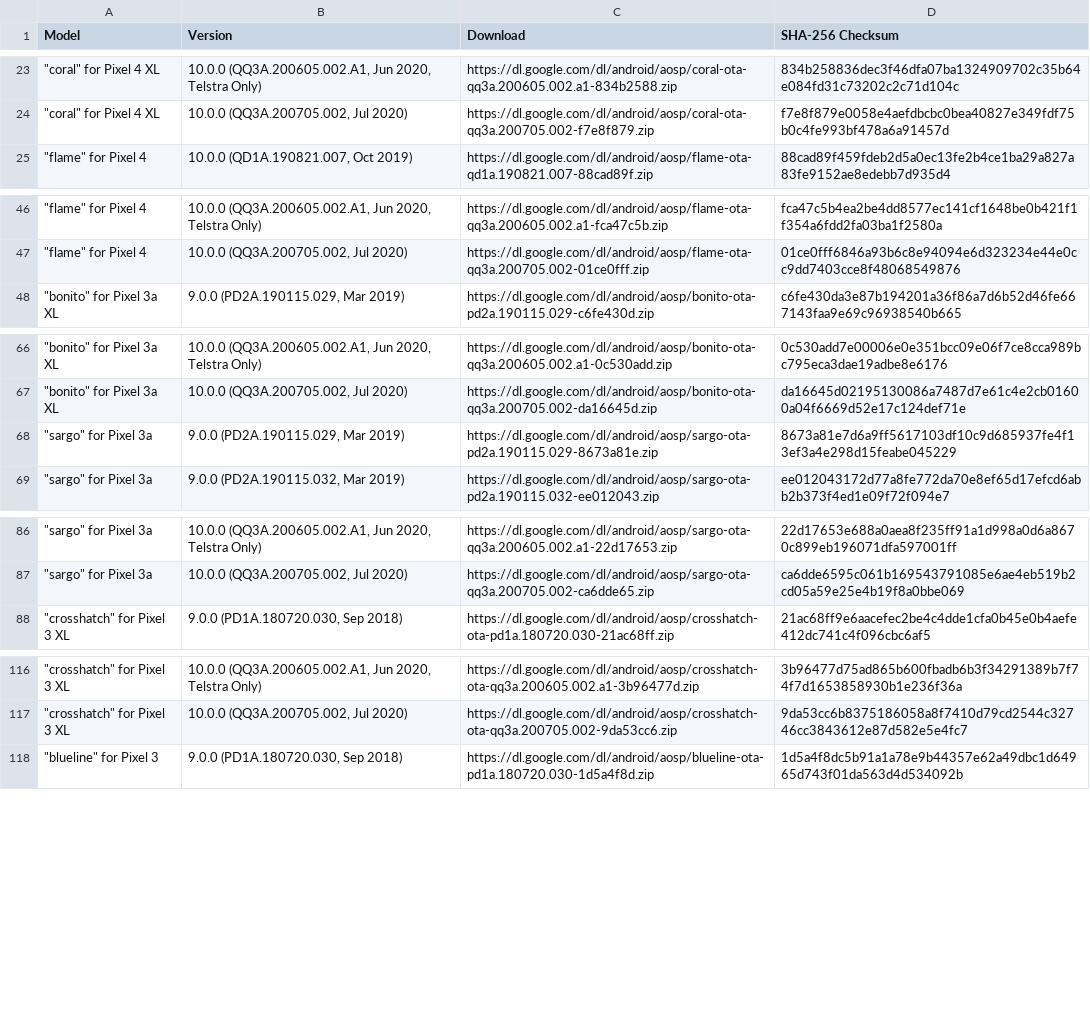
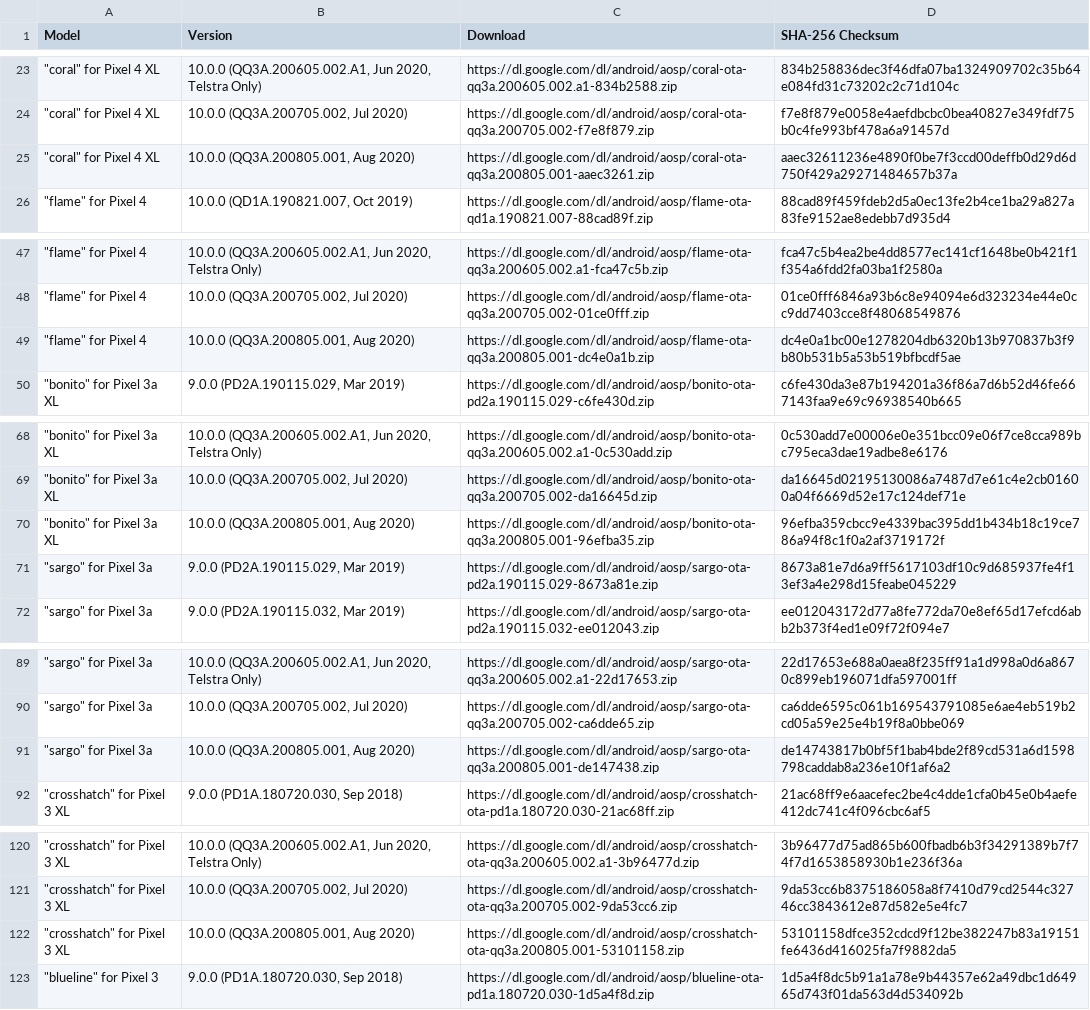
Before and after one commit to wuxianlin/get_android_data, a CSV file: data/android_ota_images.csv, drawn as a sheet; only a part is shown, gaps mark what is left out; the diff covers the shown part only.

```diff
--- a/data/android_ota_images.csv
+++ b/data/android_ota_images.csv
@@ -24,2 +24,3 @@ Model,Version,Download,SHA-256 Checksum
 """coral"" for Pixel 4 XL","10.0.0 (QQ3A.200705.002, Jul 2020)",https://dl.google.com/dl/android/aosp/coral-ota-qq3a.200705.002-f7e8f879.zip,f7e8f879e0058e4aefdbcbc0bea40827e349fdf75b0c4fe993bf478a6a91457d
+"""coral"" for Pixel 4 XL","10.0.0 (QQ3A.200805.001, Aug 2020)",https://dl.google.com/dl/android/aosp/coral-ota-qq3a.200805.001-aaec3261.zip,aaec32611236e4890f0be7f3ccd00deffb0d29d6d750f429a29271484657b37a
 """flame"" for Pixel 4","10.0.0 (QD1A.190821.007, Oct 2019)",https://dl.google.com/dl/android/aosp/flame-ota-qd1a.190821.007-88cad89f.zip,88cad89f459fdeb2d5a0ec13fe2b4ce1ba29a827a83fe9152ae8edebb7d935d4
@@ -47,2 +48,3 @@ Model,Version,Download,SHA-256 Checksum
 """flame"" for Pixel 4","10.0.0 (QQ3A.200705.002, Jul 2020)",https://dl.google.com/dl/android/aosp/flame-ota-qq3a.200705.002-01ce0fff.zip,01ce0fff6846a93b6c8e94094e6d323234e44e0cc9dd7403cce8f48068549876
+"""flame"" for Pixel 4","10.0.0 (QQ3A.200805.001, Aug 2020)",https://dl.google.com/dl/android/aosp/flame-ota-qq3a.200805.001-dc4e0a1b.zip,dc4e0a1bc00e1278204db6320b13b970837b3f9b80b531b5a53b519bfbcdf5ae
 """bonito"" for Pixel 3a XL","9.0.0 (PD2A.190115.029, Mar 2019)",https://dl.google.com/dl/android/aosp/bonito-ota-pd2a.190115.029-c6fe430d.zip,c6fe430da3e87b194201a36f86a7d6b52d46fe667143faa9e69c96938540b665
@@ -67,2 +69,3 @@ Model,Version,Download,SHA-256 Checksum
 """bonito"" for Pixel 3a XL","10.0.0 (QQ3A.200705.002, Jul 2020)",https://dl.google.com/dl/android/aosp/bonito-ota-qq3a.200705.002-da16645d.zip,da16645d02195130086a7487d7e61c4e2cb01600a04f6669d52e17c124def71e
+"""bonito"" for Pixel 3a XL","10.0.0 (QQ3A.200805.001, Aug 2020)",https://dl.google.com/dl/android/aosp/bonito-ota-qq3a.200805.001-96efba35.zip,96efba359cbcc9e4339bac395dd1b434b18c19ce786a94f8c1f0a2af3719172f
 """sargo"" for Pixel 3a","9.0.0 (PD2A.190115.029, Mar 2019)",https://dl.google.com/dl/android/aosp/sargo-ota-pd2a.190115.029-8673a81e.zip,8673a81e7d6a9ff5617103df10c9d685937fe4f13ef3a4e298d15feabe045229
@@ -87,2 +90,3 @@ Model,Version,Download,SHA-256 Checksum
 """sargo"" for Pixel 3a","10.0.0 (QQ3A.200705.002, Jul 2020)",https://dl.google.com/dl/android/aosp/sargo-ota-qq3a.200705.002-ca6dde65.zip,ca6dde6595c061b169543791085e6ae4eb519b2cd05a59e25e4b19f8a0bbe069
+"""sargo"" for Pixel 3a","10.0.0 (QQ3A.200805.001, Aug 2020)",https://dl.google.com/dl/android/aosp/sargo-ota-qq3a.200805.001-de147438.zip,de14743817b0bf5f1bab4bde2f89cd531a6d1598798caddab8a236e10f1af6a2
 """crosshatch"" for Pixel 3 XL","9.0.0 (PD1A.180720.030, Sep 2018)",https://dl.google.com/dl/android/aosp/crosshatch-ota-pd1a.180720.030-21ac68ff.zip,21ac68ff9e6aacefec2be4c4dde1cfa0b45e0b4aefe412dc741c4f096cbc6af5
@@ -117,2 +121,3 @@ Model,Version,Download,SHA-256 Checksum
 """crosshatch"" for Pixel 3 XL","10.0.0 (QQ3A.200705.002, Jul 2020)",https://dl.google.com/dl/android/aosp/crosshatch-ota-qq3a.200705.002-9da53cc6.zip,9da53cc6b8375186058a8f7410d79cd2544c32746cc3843612e87d582e5e4fc7
+"""crosshatch"" for Pixel 3 XL","10.0.0 (QQ3A.200805.001, Aug 2020)",https://dl.google.com/dl/android/aosp/crosshatch-ota-qq3a.200805.001-53101158.zip,53101158dfce352cdcd9f12be382247b83a19151fe6436d416025fa7f9882da5
 """blueline"" for Pixel 3","9.0.0 (PD1A.180720.030, Sep 2018)",https://dl.google.com/dl/android/aosp/blueline-ota-pd1a.180720.030-1d5a4f8d.zip,1d5a4f8dc5b91a1a78e9b44357e62a49dbc1d64965d743f01da563d4d534092b
```
Also changed, not shown: 3 added rows elsewhere in this file, data/android_images.csv, data/flyme_rom.csv, 1 other file.
